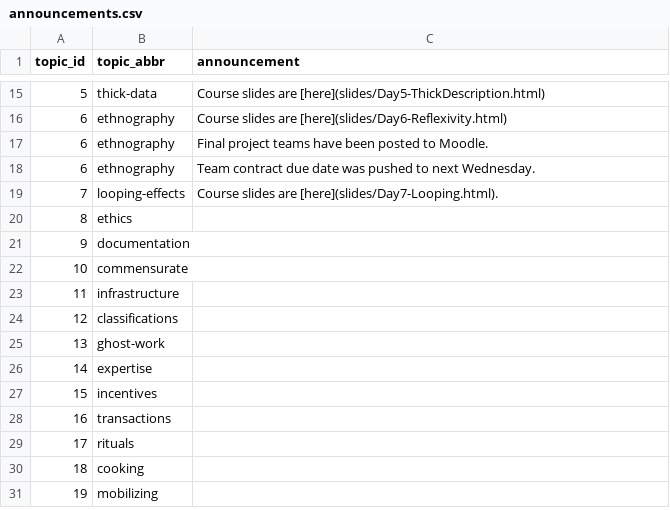
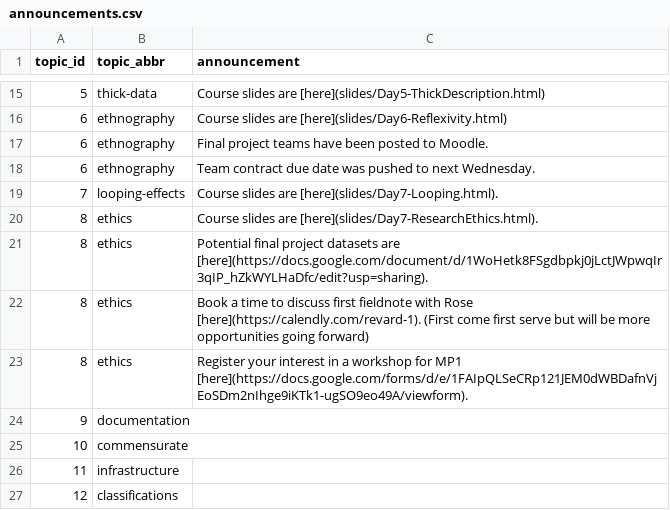
Before and after one commit to SDS-237-Data-Ethnography-Spring-22/public-website, a CSV file: data/announcements.csv, drawn as a sheet; only a part is shown, gaps mark what is left out; the shorter side is filled out with more unchanged rows.

```diff
--- a/data/announcements.csv
+++ b/data/announcements.csv
@@ -19,3 +19,6 @@ topic_id,topic_abbr,announcement
 7,looping-effects,Course slides are [here](slides/Day7-Looping.html).
-8,ethics,
+8,ethics,Course slides are [here](slides/Day7-ResearchEthics.html).
+8,ethics,Potential final project datasets are [here](https://docs.google.com/document/d/1WoHetk8FSgdbpkj0jLctJWpwqIr3qIP_hZkWYLHaDfc/edit?usp=sharing).
+8,ethics,Book a time to discuss first fieldnote with Rose [here](https://calendly.com/revard-1). (First come first serve but will be more opportunities going forward)
+8,ethics,Register your interest in a workshop for MP1 [here](https://docs.google.com/forms/d/e/1FAIpQLSeCRp121JEM0dWBDafnVjEoSDm2nIhge9iKTk1-ugSO9eo49A/viewform).
 9,documentation,
```
Also changed, not shown: docs/data/announcements.csv, 5 other files.
